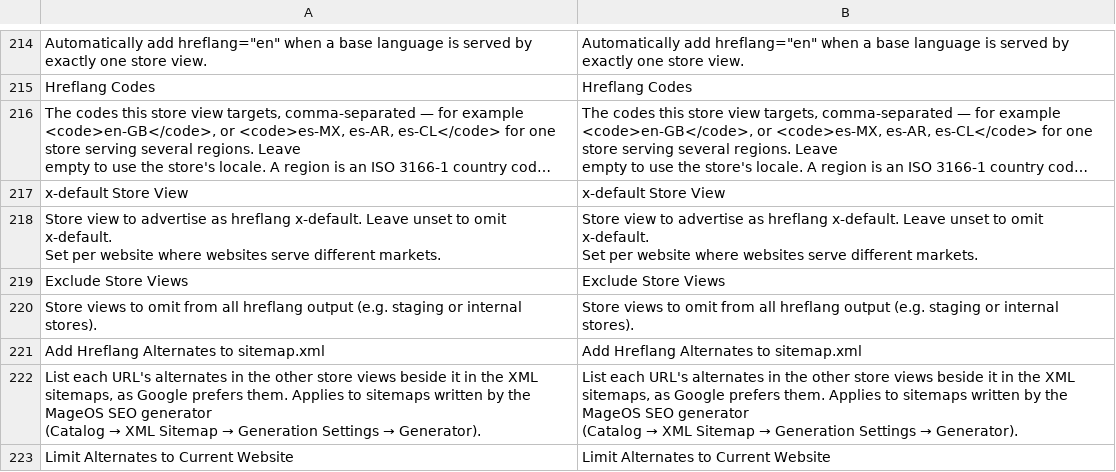
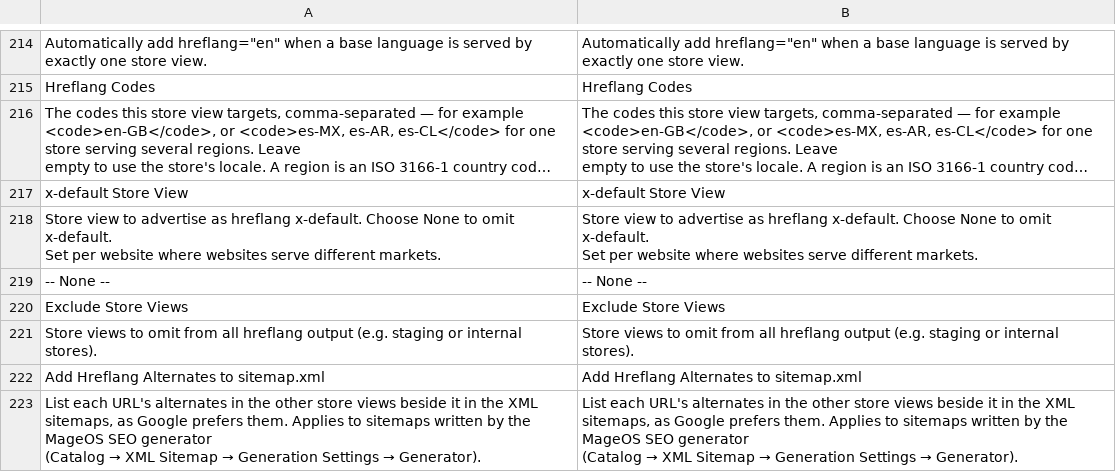
Before and after one commit to mage-os-lab/module-seo, a CSV file: i18n/en_US.csv, drawn as a sheet; only a part is shown, gaps mark what is left out; the shorter side is filled out with more unchanged rows; long unchanged cells end in …; the diff names each change by its address in the sheet, - before the commit and + after, or states it on an @@ line.

```diff
--- a/i18n/en_US.csv
+++ b/i18n/en_US.csv
-A218: …hreflang x-default. Leave unset to omit…
+A218: …hreflang x-default. Choose None to omit…
-B218: …hreflang x-default. Leave unset to omit…
+B218: …hreflang x-default. Choose None to omit…
+row 219: -- None -- | -- None --
```
Also changed, not shown: i18n/nl_NL.csv, 16 other files.
